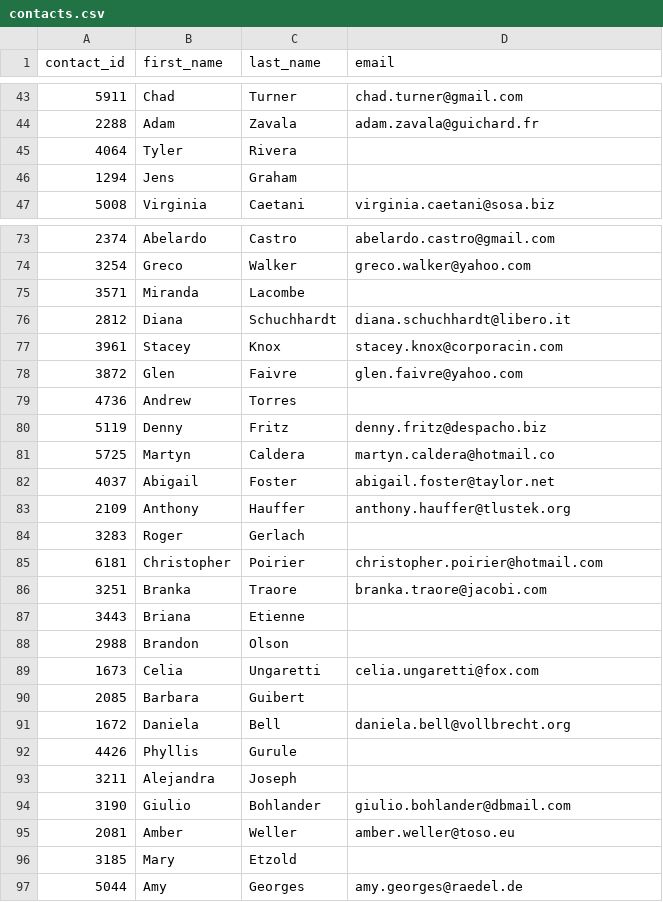
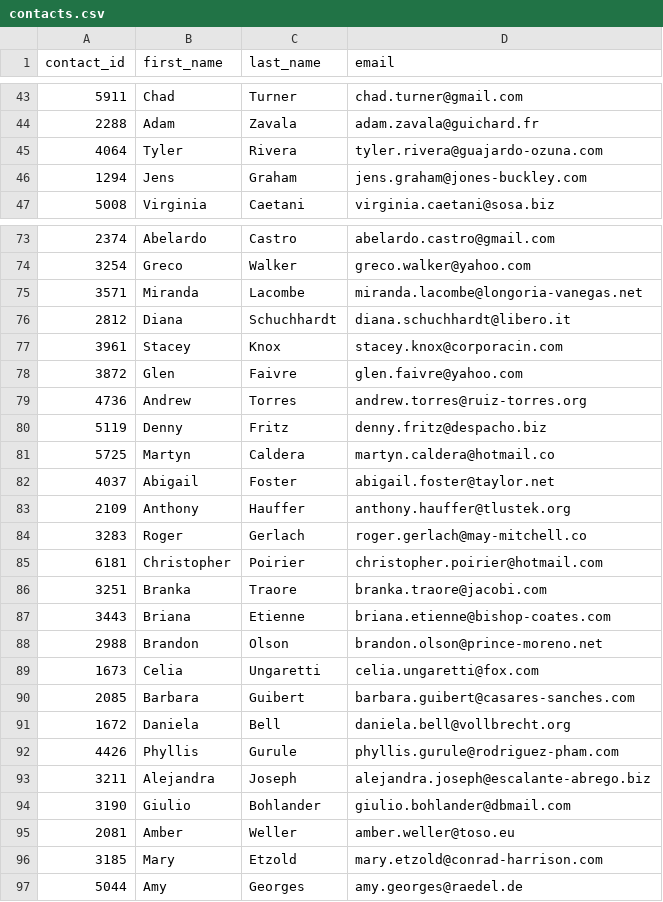
Before and after one commit to DeviBalao/Project2, a CSV file: Resources/contacts.csv, drawn as a sheet; only a part is shown, gaps mark what is left out; the diff covers the shown part only.

```diff
--- a/Resources/contacts.csv
+++ b/Resources/contacts.csv
@@ -44,4 +44,4 @@ contact_id,first_name,last_name,email
 2288,Adam,Zavala,adam.zavala@guichard.fr
-4064,Tyler,Rivera,
-1294,Jens,Graham,
+4064,Tyler,Rivera,tyler.rivera@guajardo-ozuna.com
+1294,Jens,Graham,jens.graham@jones-buckley.com
 5008,Virginia,Caetani,virginia.caetani@sosa.biz
@@ -74,3 +74,3 @@ contact_id,first_name,last_name,email
 3254,Greco,Walker,greco.walker@yahoo.com
-3571,Miranda,Lacombe,
+3571,Miranda,Lacombe,miranda.lacombe@longoria-vanegas.net
 2812,Diana,Schuchhardt,diana.schuchhardt@libero.it
@@ -78,3 +78,3 @@ contact_id,first_name,last_name,email
 3872,Glen,Faivre,glen.faivre@yahoo.com
-4736,Andrew,Torres,
+4736,Andrew,Torres,andrew.torres@ruiz-torres.org
 5119,Denny,Fritz,denny.fritz@despacho.biz
@@ -83,15 +83,15 @@ contact_id,first_name,last_name,email
 2109,Anthony,Hauffer,anthony.hauffer@tlustek.org
-3283,Roger,Gerlach,
+3283,Roger,Gerlach,roger.gerlach@may-mitchell.co
 6181,Christopher,Poirier,christopher.poirier@hotmail.com
 3251,Branka,Traore,branka.traore@jacobi.com
-3443,Briana,Etienne,
-2988,Brandon,Olson,
+3443,Briana,Etienne,briana.etienne@bishop-coates.com
+2988,Brandon,Olson,brandon.olson@prince-moreno.net
 1673,Celia,Ungaretti,celia.ungaretti@fox.com
-2085,Barbara,Guibert,
+2085,Barbara,Guibert,barbara.guibert@casares-sanches.com
 1672,Daniela,Bell,daniela.bell@vollbrecht.org
-4426,Phyllis,Gurule,
-3211,Alejandra,Joseph,
+4426,Phyllis,Gurule,phyllis.gurule@rodriguez-pham.com
+3211,Alejandra,Joseph,alejandra.joseph@escalante-abrego.biz
 3190,Giulio,Bohlander,giulio.bohlander@dbmail.com
 2081,Amber,Weller,amber.weller@toso.eu
-3185,Mary,Etzold,
+3185,Mary,Etzold,mary.etzold@conrad-harrison.com
 5044,Amy,Georges,amy.georges@raedel.de
```
Also changed, not shown: 106 edited cells elsewhere in this file, 1 other file.
